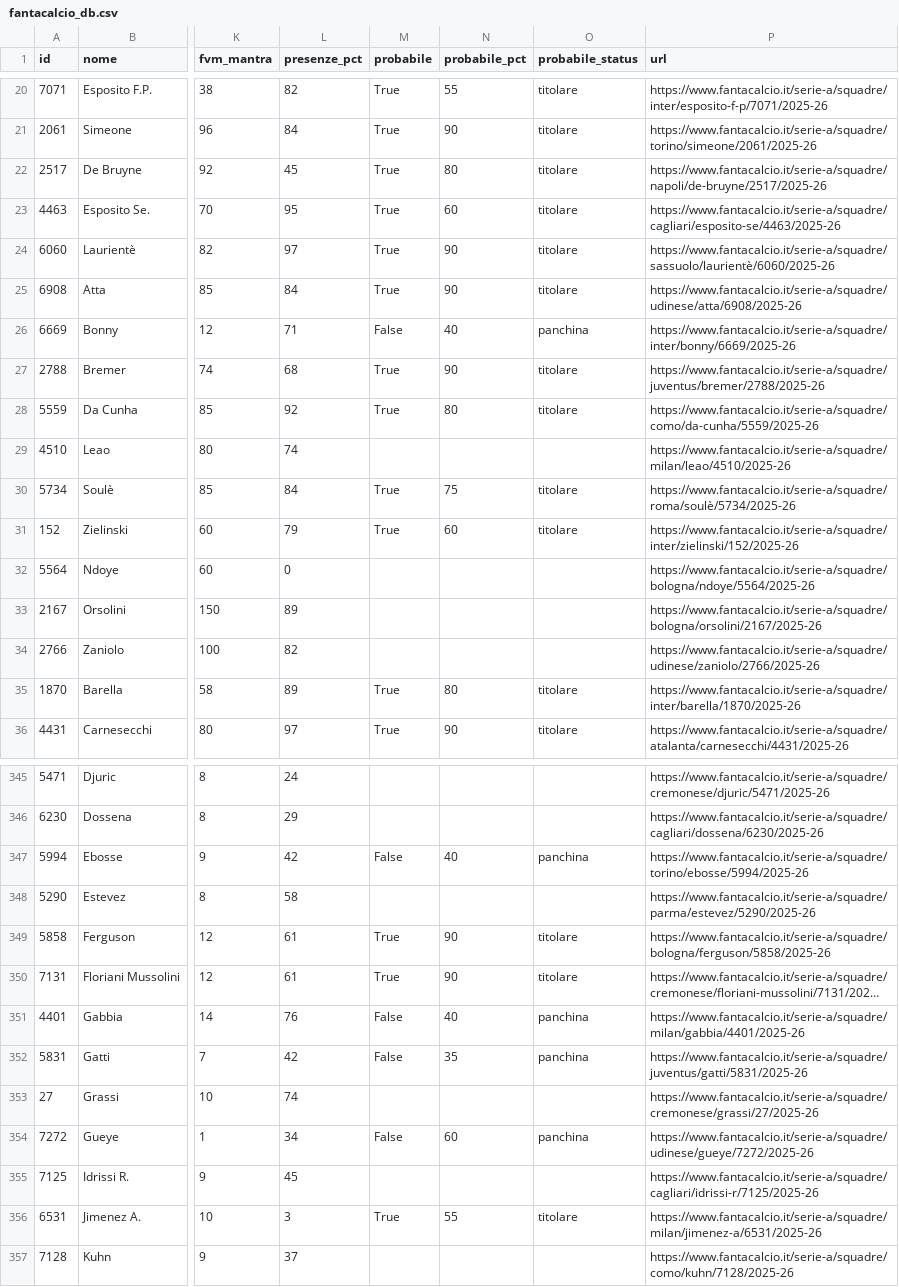
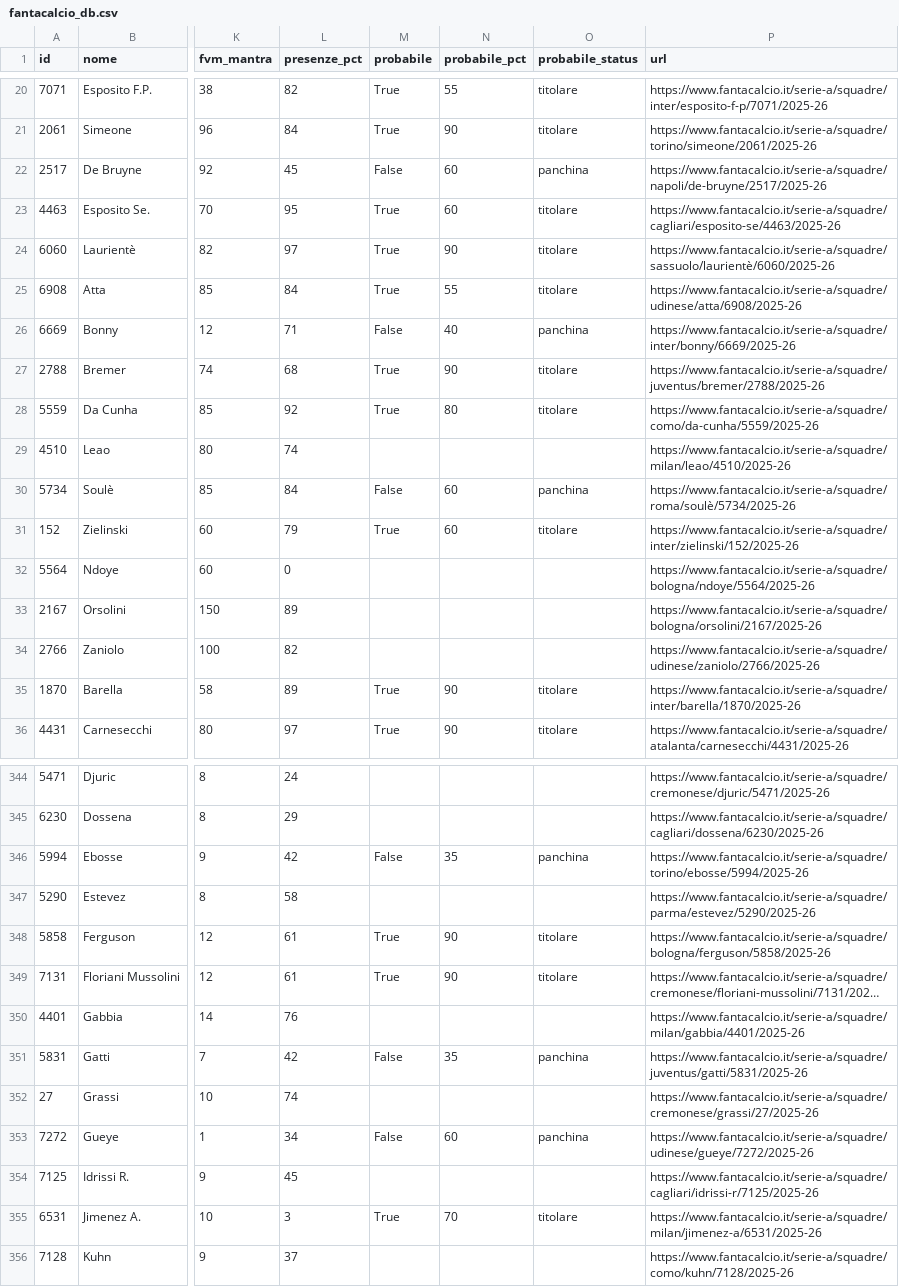
Before and after one commit to 02kiki02/Fanta, a CSV file: data/fantacalcio_db.csv, drawn as a sheet; only a part is shown, gaps mark what is left out; long unchanged cells end in …; addresses are those after the commit; the diff covers the shown part only; the diff names each change by its address in the sheet, - before the commit and + after, or states it on an @@ line.

```diff
--- a/data/fantacalcio_db.csv
+++ b/data/fantacalcio_db.csv
-M22 (probabile): True
+M22 (probabile): False
-N22 (probabile_pct): 80
+N22 (probabile_pct): 60
-O22 (probabile_status): titolare
+O22 (probabile_status): panchina
-N25 (probabile_pct): 90
+N25 (probabile_pct): 55
-M30 (probabile): True
+M30 (probabile): False
-N30 (probabile_pct): 75
+N30 (probabile_pct): 60
-O30 (probabile_status): titolare
+O30 (probabile_status): panchina
-N35 (probabile_pct): 80
+N35 (probabile_pct): 90
-N346 (probabile_pct): 40
+N346 (probabile_pct): 35
-M350 (probabile): False
+M350 (probabile): (empty)
-N350 (probabile_pct): 40
+N350 (probabile_pct): (empty)
-O350 (probabile_status): panchina
+O350 (probabile_status): (empty)
-N355 (probabile_pct): 55
+N355 (probabile_pct): 70
```
Also changed, not shown: 1 added row, 1 removed row and 38 edited cells elsewhere in this file, 1 other file.
